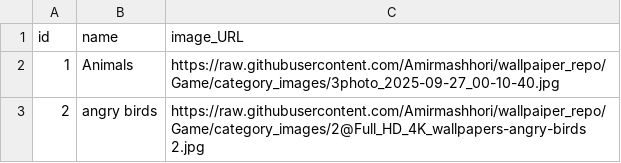
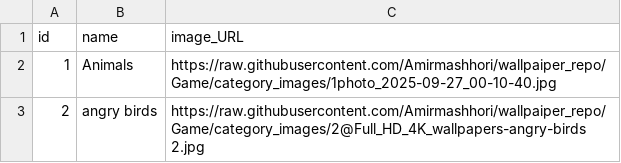
Before and after one commit to Amirmashhori/wallpaiper_repo, a CSV file: Category_data.csv, drawn as a sheet.

Commit message:
Update Category_data.csv

```diff
--- a/Category_data.csv
+++ b/Category_data.csv
@@ -1,3 +1,3 @@
 id,name,image_URL
-1,Animals,https://raw.githubusercontent.com/Amirmashhori/wallpaiper_repo/Game/category_images/3photo_2025-09-27_00-10-40.jpg
+1,Animals,https://raw.githubusercontent.com/Amirmashhori/wallpaiper_repo/Game/category_images/1photo_2025-09-27_00-10-40.jpg
 2,angry birds,https://raw.githubusercontent.com/Amirmashhori/wallpaiper_repo/Game/category_images/2@Full_HD_4K_wallpapers-angry-birds 2.jpg
```
